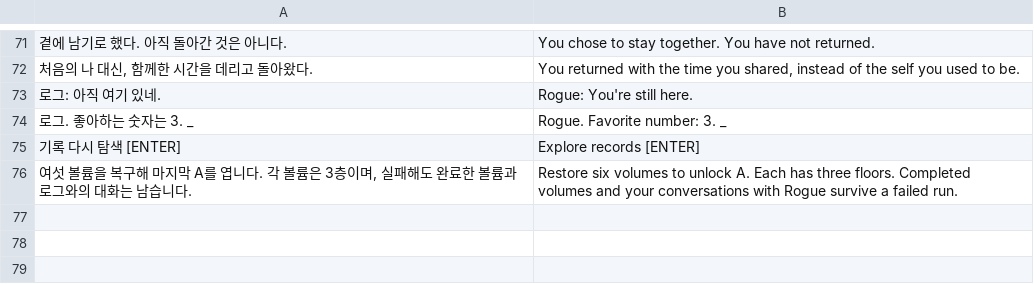
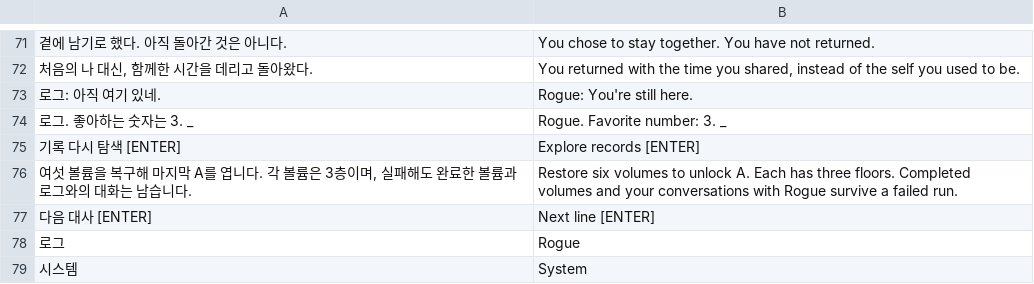
Before and after one commit to 6rmkhj/A-ROGUE, a TSV file: docs/narrative_ui_translations.tsv, drawn as a sheet; only a part is shown, gaps mark what is left out; the diff names each change by its address in the sheet, - before the commit and + after, or states it on an @@ line.

```diff
--- a/docs/narrative_ui_translations.tsv
+++ b/docs/narrative_ui_translations.tsv
+row 77: 다음 대사 [ENTER] | Next line [ENTER]
+row 78: 로그 | Rogue
+row 79: 시스템 | System
```
Also changed, not shown: translations.tsv, 9 other files.
